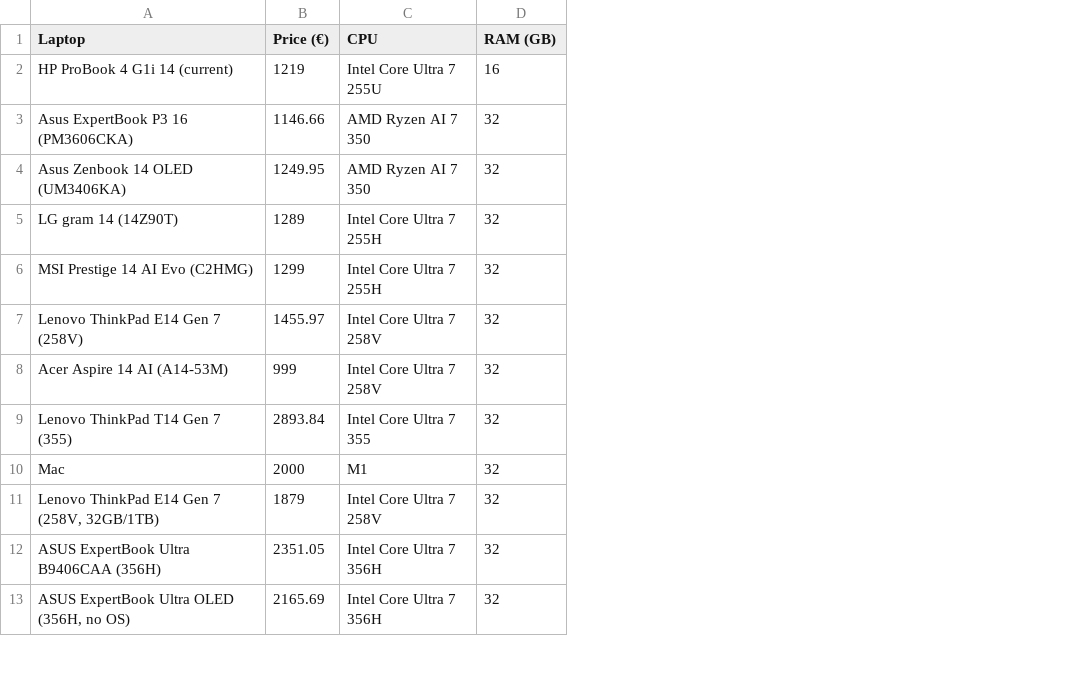
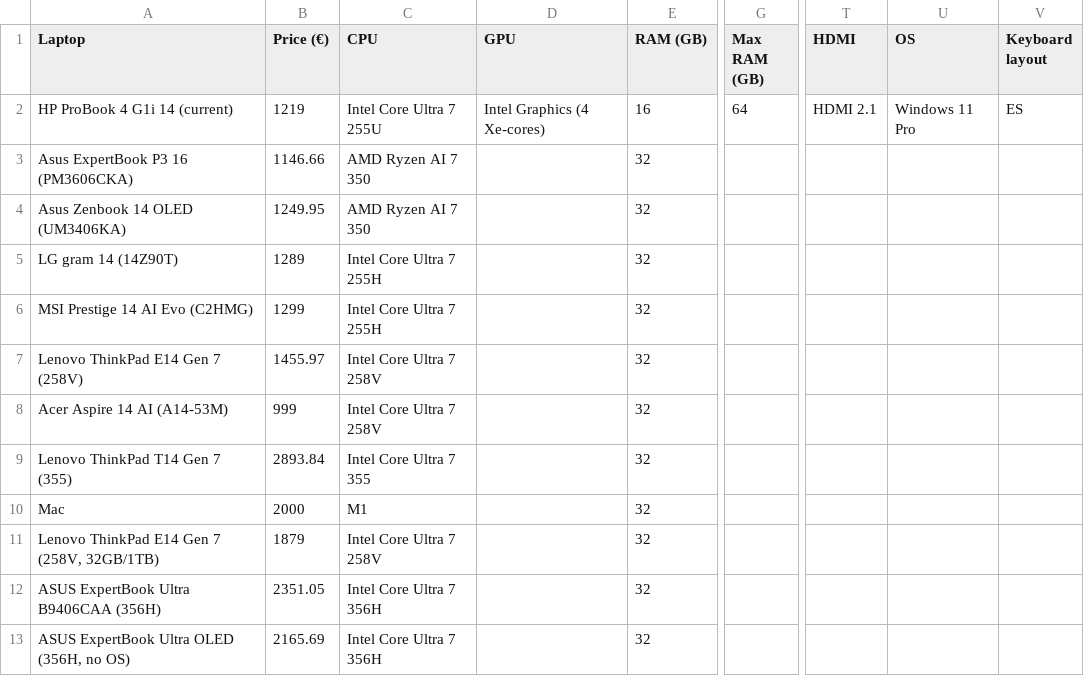
Before and after one commit to LeoDaVinci16/laptop-compare, a CSV file: data/laptops.csv, drawn as a sheet; only a part is shown, gaps mark what is left out; the diff names each change by its address in the sheet, - before the commit and + after, or states it on an @@ line.

```diff
--- a/data/laptops.csv
+++ b/data/laptops.csv
+column D (GPU), row 2: Intel Graphics (4 Xe-cores)
+column G (Max RAM (GB)), row 2: 64
+column T (HDMI), row 2: HDMI 2.1
+column U (OS), row 2: Windows 11 Pro
+column V (Keyboard layout), row 2: ES
```
Also changed, not shown: data/specs.csv, 13 other files.
